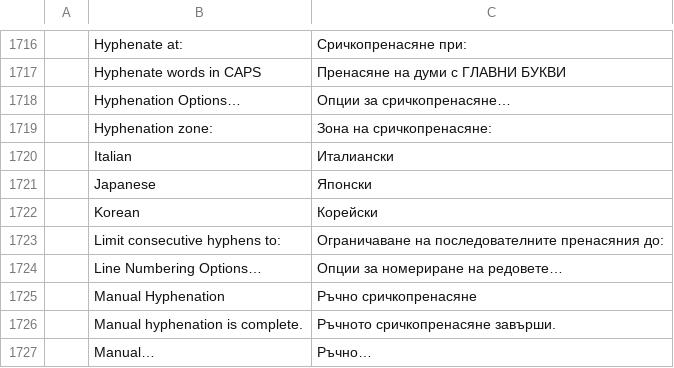
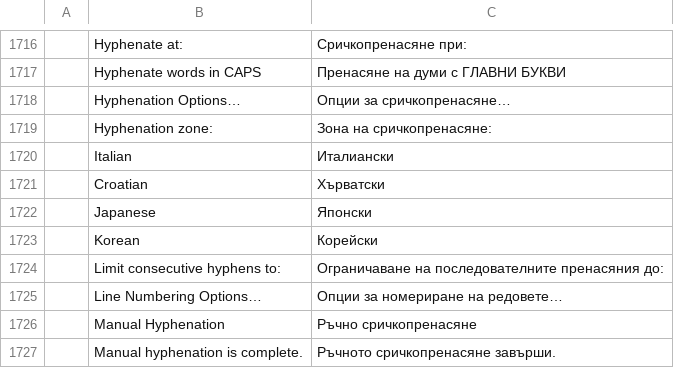
Before and after one commit to 0x-fork/wordcraft, a TSV file: crates/ui-egui/src/i18n/bg.tsv, drawn as a sheet; only a part is shown, gaps mark what is left out; the shorter side is filled out with more unchanged rows; the diff names each change by its address in the sheet, - before the commit and + after, or states it on an @@ line.

```diff
--- a/crates/ui-egui/src/i18n/bg.tsv
+++ b/crates/ui-egui/src/i18n/bg.tsv
+row 1721:  | Croatian | Хърватски
```
Also changed, not shown: crates/ui-egui/src/i18n/ja.tsv, crates/ui-egui/src/i18n/ru.tsv, 15 other files.
